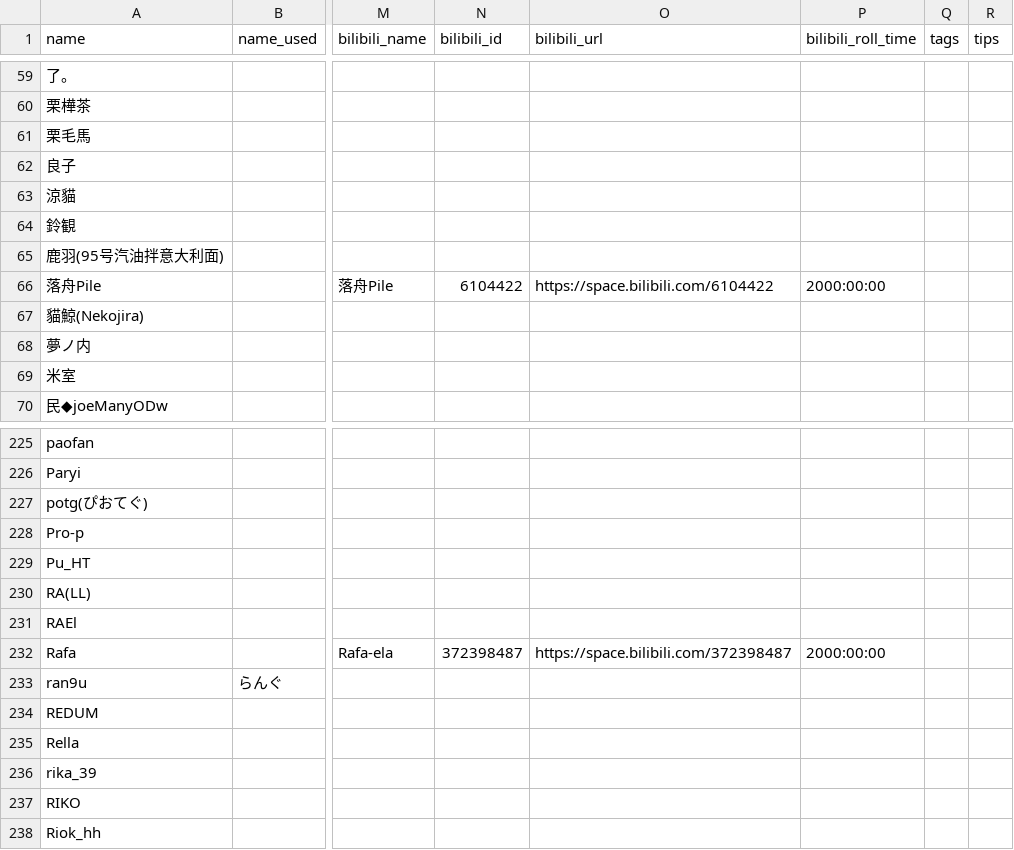
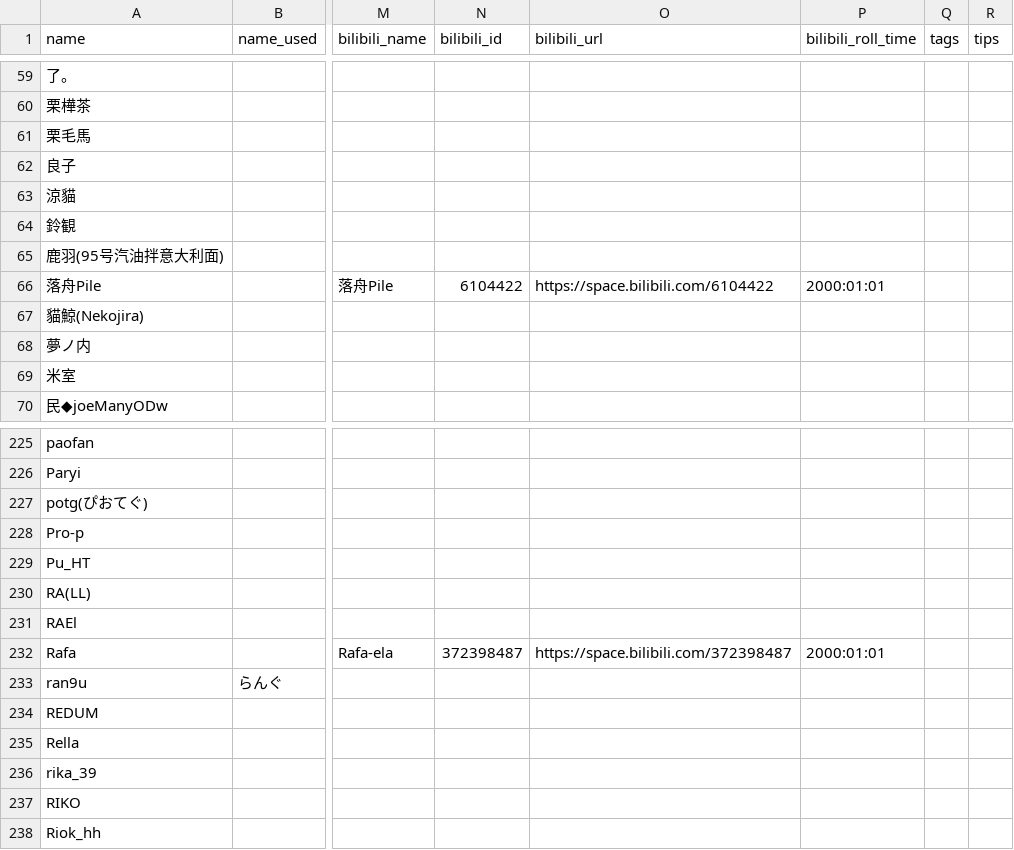
Before and after one commit to Ir-Phen/IrPhen_RSSCenter, a CSV file: data/Artist.csv, drawn as a sheet; only a part is shown, gaps mark what is left out; the diff names each change by its address in the sheet, - before the commit and + after, or states it on an @@ line.

```diff
--- a/data/Artist.csv
+++ b/data/Artist.csv
-P66 (bilibili_roll_time): 2000:00:00
+P66 (bilibili_roll_time): 2000:01:01
-P232 (bilibili_roll_time): 2000:00:00
+P232 (bilibili_roll_time): 2000:01:01
```
Also changed, not shown: 1 other file.
